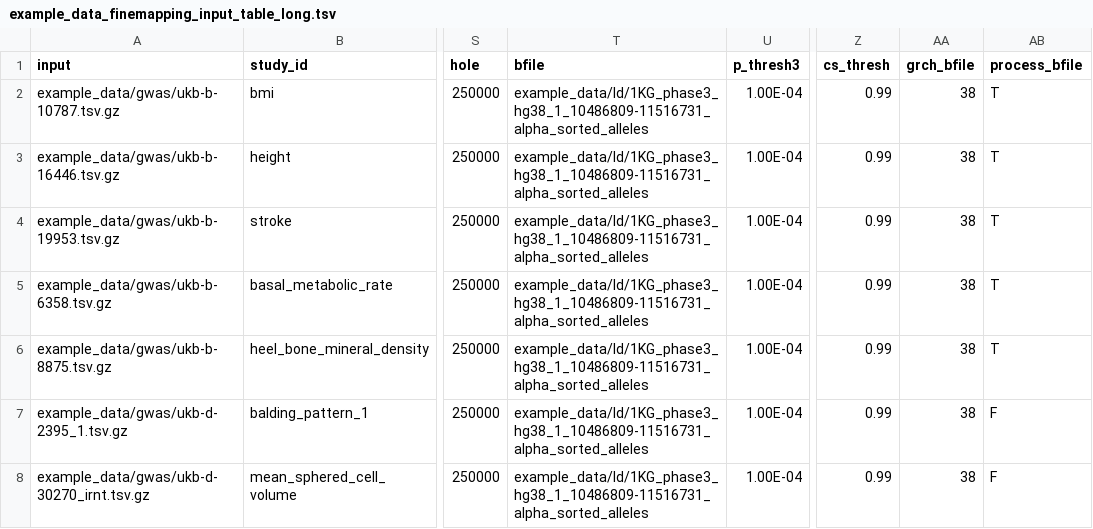
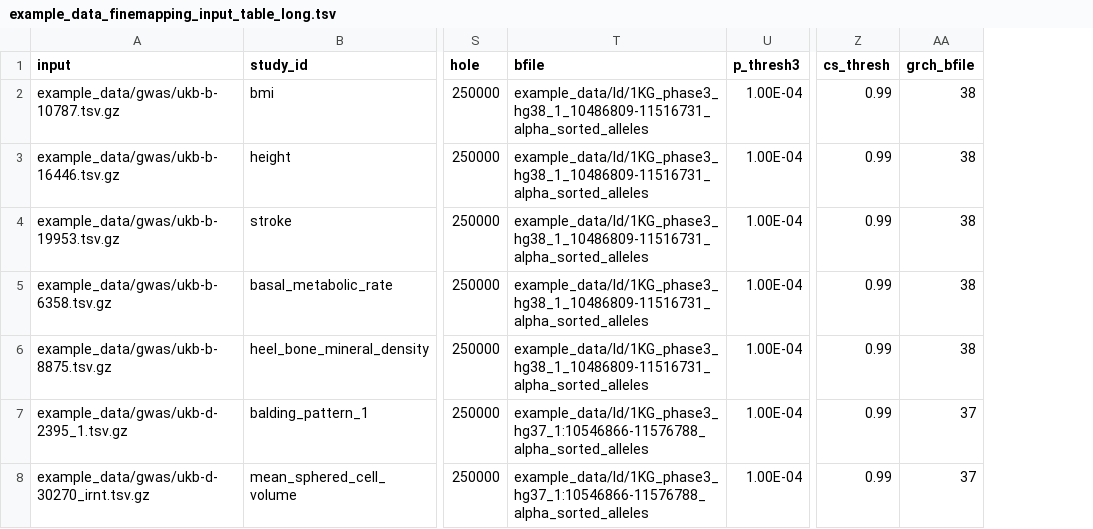
Before and after one commit to Biostatistics-Unit-HT/Flanders, a TSV file: example_data/example_data_finemapping_input_table_long.tsv, drawn as a sheet; only a part is shown, gaps mark what is left out; the diff names each change by its address in the sheet, - before the commit and + after, or states it on an @@ line.

Commit message:
update example data to include grch37 bfiles, store params in pipeline_inputs

```diff
--- a/example_data/example_data_finemapping_input_table_long.tsv
+++ b/example_data/example_data_finemapping_input_table_long.tsv
-column AB (process_bfile), rows 2-8: T | T | T | T | T | F | F
-T7:T8 (bfile): example_data/ld/1KG_phase3_hg38_1_10486809-11516731_alpha_sorted_alleles
+T7:T8 (bfile): example_data/ld/1KG_phase3_hg37_1:10546866-11576788_alpha_sorted_alleles
-AA7:AA8 (grch_bfile): 38
+AA7:AA8 (grch_bfile): 37
```
Also changed, not shown: example_data/example_data_finemapping_input_table.tsv, 4 other files.
